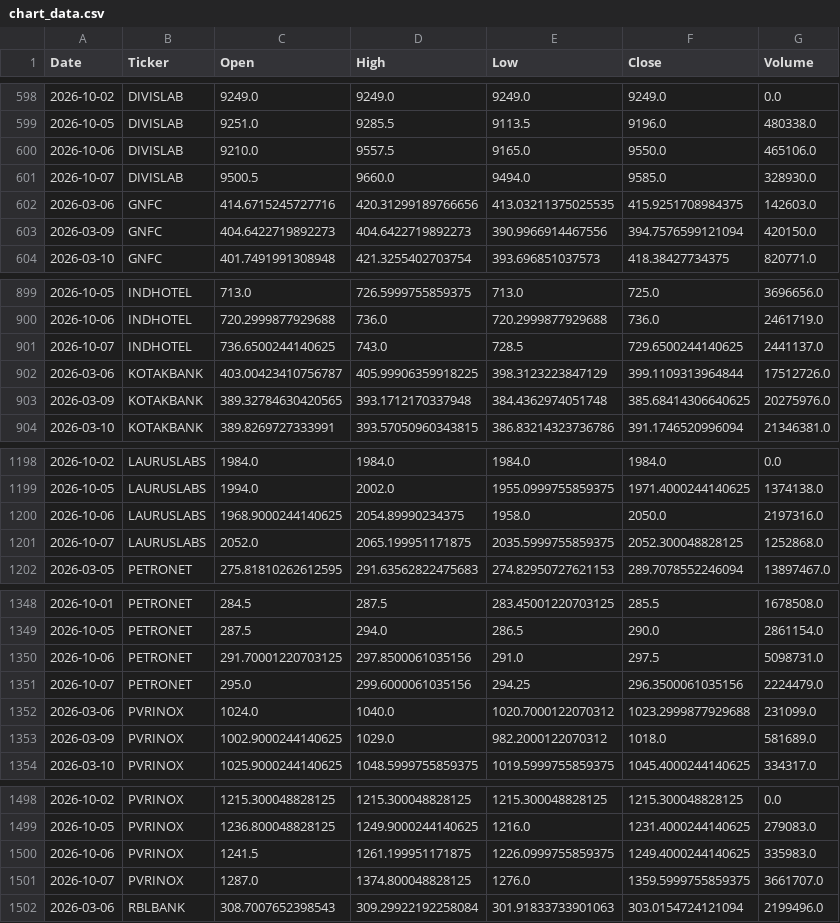
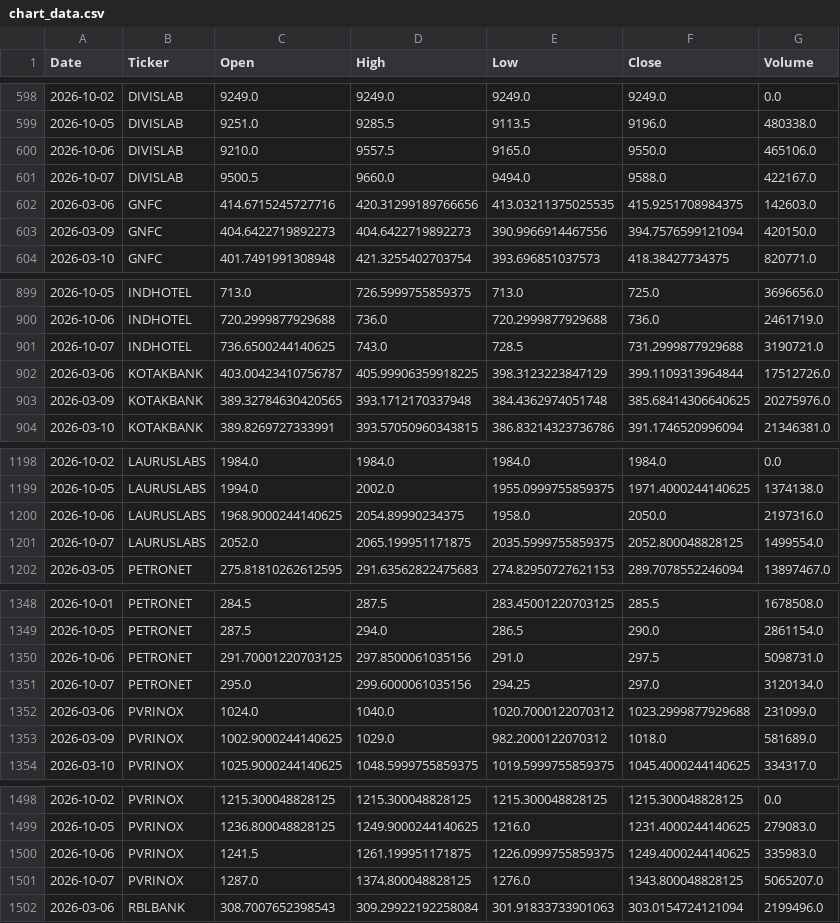
Before and after one commit to spy15007-arch/Apex-Quant-Engine, a CSV file: chart_data.csv, drawn as a sheet; only a part is shown, gaps mark what is left out; the diff covers the shown part only.

```diff
--- a/chart_data.csv
+++ b/chart_data.csv
@@ -600,3 +600,3 @@ Date,Ticker,Open,High,Low,Close,Volume
 2026-10-06,DIVISLAB,9210.0,9557.5,9165.0,9550.0,465106.0
-2026-10-07,DIVISLAB,9500.5,9660.0,9494.0,9585.0,328930.0
+2026-10-07,DIVISLAB,9500.5,9660.0,9494.0,9588.0,422167.0
 2026-03-06,GNFC,414.6715245727716,420.31299189766656,413.03211375025535,415.9251708984375,142603.0
@@ -900,3 +900,3 @@ Date,Ticker,Open,High,Low,Close,Volume
 2026-10-06,INDHOTEL,720.2999877929688,736.0,720.2999877929688,736.0,2461719.0
-2026-10-07,INDHOTEL,736.6500244140625,743.0,728.5,729.6500244140625,2441137.0
+2026-10-07,INDHOTEL,736.6500244140625,743.0,728.5,731.2999877929688,3190721.0
 2026-03-06,KOTAKBANK,403.00423410756787,405.99906359918225,398.3123223847129,399.1109313964844,17512726.0
@@ -1200,3 +1200,3 @@ Date,Ticker,Open,High,Low,Close,Volume
 2026-10-06,LAURUSLABS,1968.9000244140625,2054.89990234375,1958.0,2050.0,2197316.0
-2026-10-07,LAURUSLABS,2052.0,2065.199951171875,2035.5999755859375,2052.300048828125,1252868.0
+2026-10-07,LAURUSLABS,2052.0,2065.199951171875,2035.5999755859375,2052.800048828125,1499554.0
 2026-03-05,PETRONET,275.81810262612595,291.63562822475683,274.82950727621153,289.7078552246094,13897467.0
@@ -1350,3 +1350,3 @@ Date,Ticker,Open,High,Low,Close,Volume
 2026-10-06,PETRONET,291.70001220703125,297.8500061035156,291.0,297.5,5098731.0
-2026-10-07,PETRONET,295.0,299.6000061035156,294.25,296.3500061035156,2224479.0
+2026-10-07,PETRONET,295.0,299.6000061035156,294.25,297.0,3120134.0
 2026-03-06,PVRINOX,1024.0,1040.0,1020.7000122070312,1023.2999877929688,231099.0
@@ -1500,3 +1500,3 @@ Date,Ticker,Open,High,Low,Close,Volume
 2026-10-06,PVRINOX,1241.5,1261.199951171875,1226.0999755859375,1249.4000244140625,335983.0
-2026-10-07,PVRINOX,1287.0,1374.800048828125,1276.0,1359.5999755859375,3661707.0
+2026-10-07,PVRINOX,1287.0,1374.800048828125,1276.0,1343.800048828125,5065207.0
 2026-03-06,RBLBANK,308.7007652398543,309.29922192258084,301.91833733901063,303.0154724121094,2199496.0
```
Also changed, not shown: 16 edited cells elsewhere in this file, all_setups.csv, 1 other file.
